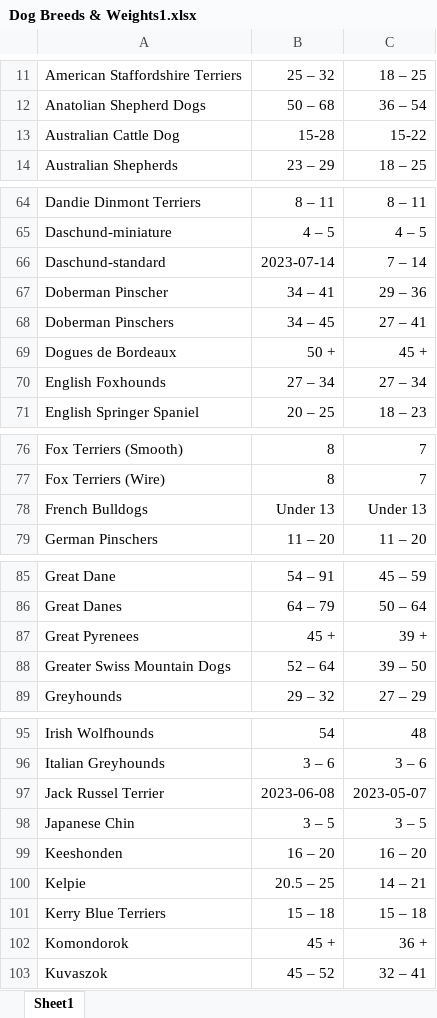
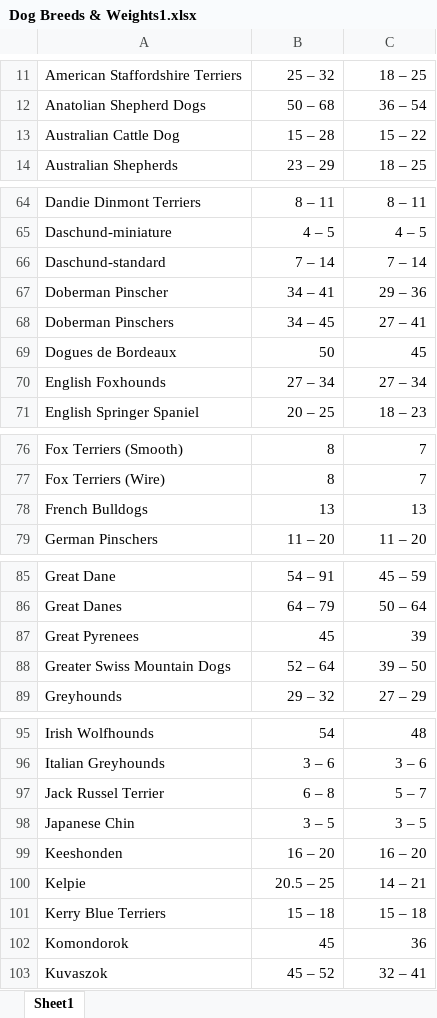
Before and after one commit to rachel-bell/159333-Project, an Excel workbook: Dog Breeds & Weights1.xlsx, sheet Sheet1, drawn as a sheet; only a part is shown, gaps mark what is left out; values as stored, in another font and other column widths than the file's, no borders; conditional formats not drawn; the diff covers the shown part only; the diff names each change by its address in the sheet, - before the commit and + after, or states it on an @@ line.

Commit message:
Add files via upload
change a little, easier to dedicate data

```diff
--- a/Dog Breeds & Weights1.xlsx (sheet Sheet1)
+++ b/Dog Breeds & Weights1.xlsx (sheet Sheet1)
-B13: 15-28
+B13: 15 – 28
-C13: 15-22
+C13: 15 – 22
-B66: 2023-07-14
+B66: 7 – 14
-B69: 50 +
+B69: 50
-C69: 45 +
+C69: 45
-B78: Under 13
+B78: 13
-C78: Under 13
+C78: 13
-B87: 45 +
+B87: 45
-C87: 39 +
+C87: 39
-B97: 2023-06-08
+B97: 6 – 8
-C97: 2023-05-07
+C97: 5 – 7
-B102: 45 +
+B102: 45
-C102: 36 +
+C102: 36
```
Also changed, not shown: 4 edited cells elsewhere in this sheet.
